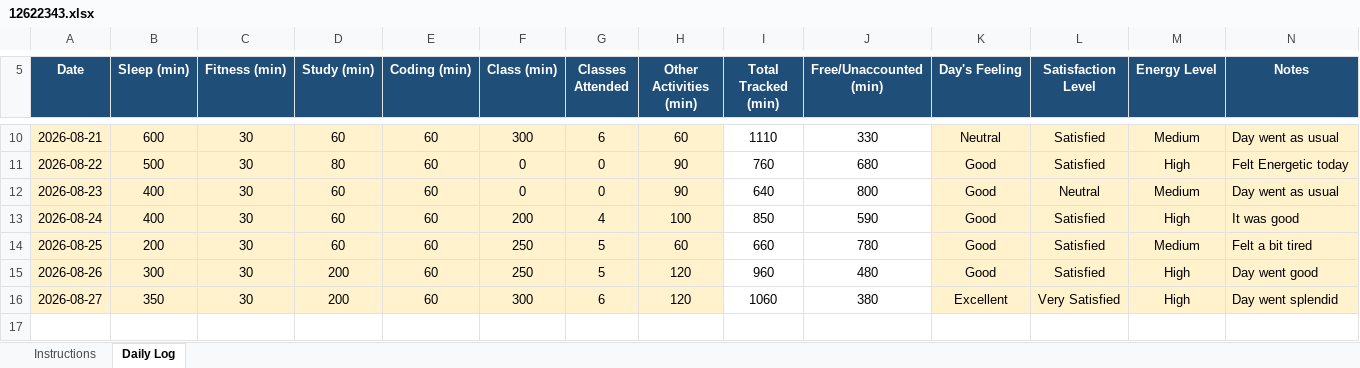
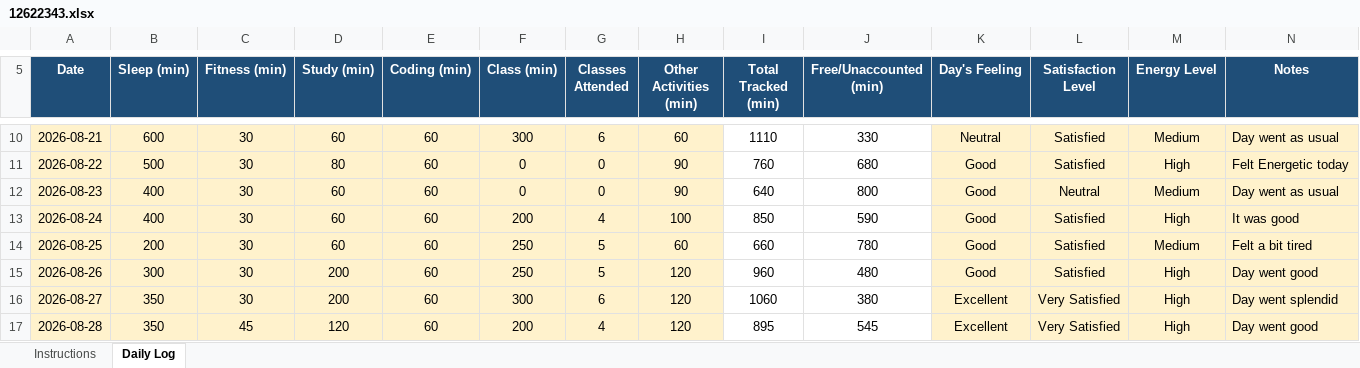
Before and after one commit to harsh00196/CAP776-Daily-Work, an Excel workbook: 12622343.xlsx, sheet Daily Log, drawn as a sheet; only a part is shown, gaps mark what is left out; values as stored, in another font and other column widths than the file's, no borders; conditional formats not drawn; the diff names each change by its address in the sheet, - before the commit and + after, or states it on an @@ line.

Commit message:
Add files via upload

```diff
--- a/12622343.xlsx (sheet Daily Log)
+++ b/12622343.xlsx (sheet Daily Log)
+row 17: 2026-08-28 | 350 | 45 | 120 | 60 | 200 | 4 | 120 | 895 | 545 | Excellent | Very Satisfied | High | Day went good
```
